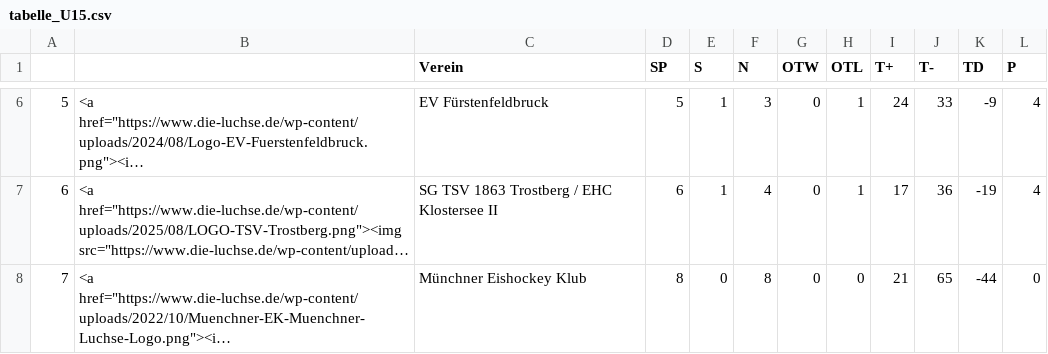
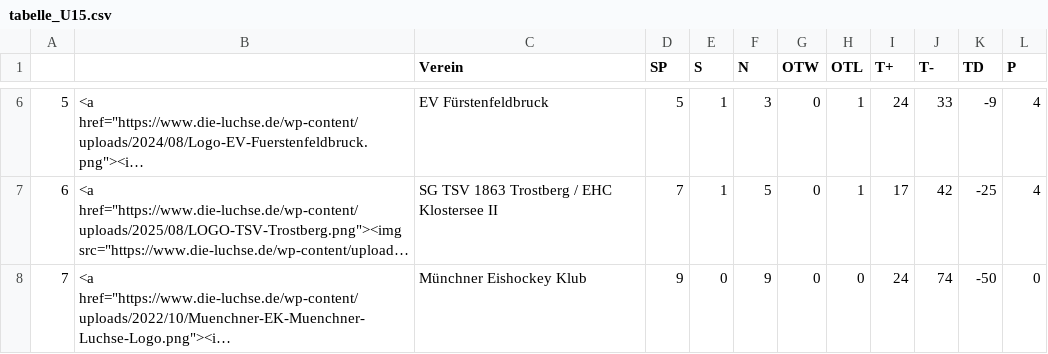
Before and after one commit to lpkiemes/mek-autotabelle, a CSV file: tabelle_U15.csv, drawn as a sheet; only a part is shown, gaps mark what is left out; long unchanged cells end in …; the diff covers the shown part only; the diff names each change by its address in the sheet, - before the commit and + after, or states it on an @@ line.

```diff
--- a/tabelle_U15.csv
+++ b/tabelle_U15.csv
-D7 (SP): 6
+D7 (SP): 7
-F7 (N): 4
+F7 (N): 5
-J7 (T-): 36
+J7 (T-): 42
-K7 (TD): -19
+K7 (TD): -25
-D8 (SP): 8
+D8 (SP): 9
-F8 (N): 8
+F8 (N): 9
-I8 (T+): 21
+I8 (T+): 24
-J8 (T-): 65
+J8 (T-): 74
-K8 (TD): -44
+K8 (TD): -50
```
Also changed, not shown: 31 edited cells elsewhere in this file, tabelle.csv, tabelle_U13.csv.
